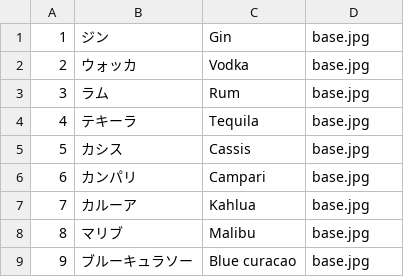
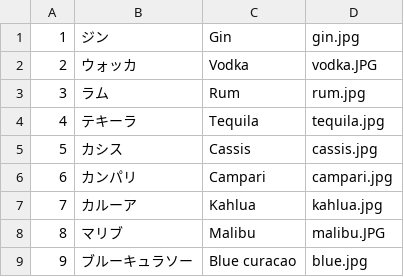
Before and after one commit to minami1389/Mixon, a CSV file: DB/base.csv, drawn as a sheet.

```diff
--- a/DB/base.csv
+++ b/DB/base.csv
@@ -1,9 +1,9 @@
-1,ジン,Gin,base.jpg,,,
-2,ウォッカ,Vodka,base.jpg,,,
-3,ラム,Rum,base.jpg,,,
-4,テキーラ,Tequila,base.jpg,,,
-5,カシス,Cassis,base.jpg,,,
-6,カンパリ,Campari,base.jpg,,,
-7,カルーア,Kahlua,base.jpg,,,
-8,マリブ,Malibu,base.jpg,,,
-9,ブルーキュラソー,Blue curacao,base.jpg,,,
+1,ジン,Gin,gin.jpg,,,
+2,ウォッカ,Vodka,vodka.JPG,,,
+3,ラム,Rum,rum.jpg,,,
+4,テキーラ,Tequila,tequila.jpg,,,
+5,カシス,Cassis,cassis.jpg,,,
+6,カンパリ,Campari,campari.jpg,,,
+7,カルーア,Kahlua,kahlua.jpg,,,
+8,マリブ,Malibu,malibu.JPG,,,
+9,ブルーキュラソー,Blue curacao,blue.jpg,,,
```
Also changed, not shown: 27 other files.
